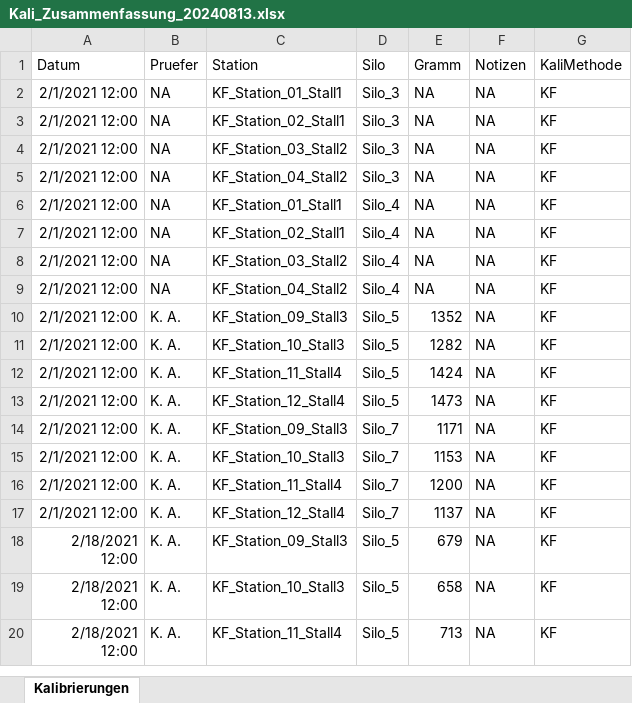
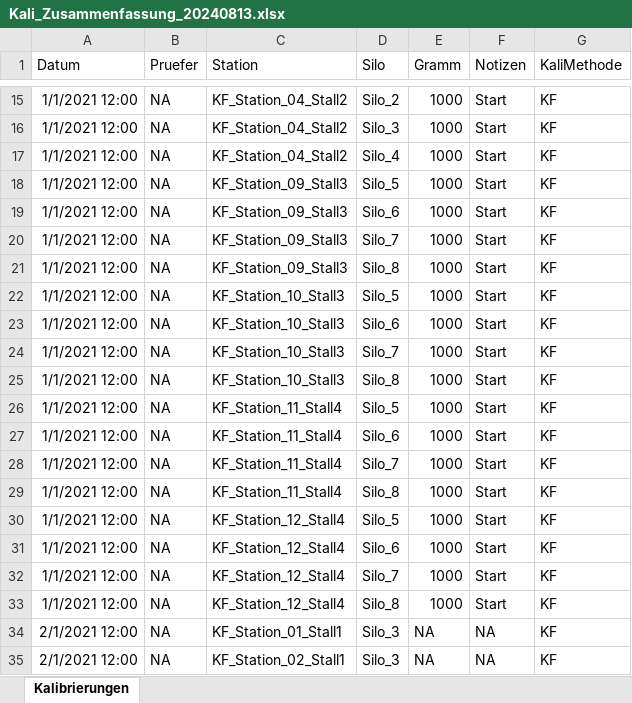
Before and after one commit to AG-Daten-BSW/Methoden_Entwicklung_Windows_KFplau, an Excel workbook: Kali_Zusammenfassung_20240813.xlsx, sheet Kalibrierungen, drawn as a sheet; only a part is shown, gaps mark what is left out; the shorter side is filled out with more unchanged rows; values as stored, in another font and other column widths than the file's, no borders; the diff covers the shown part only; the diff names each change by its address in the sheet, - before the commit and + after, or states it on an @@ line.

```diff
--- a/Kali_Zusammenfassung_20240813.xlsx (sheet Kalibrierungen)
+++ b/Kali_Zusammenfassung_20240813.xlsx (sheet Kalibrierungen)
+row 15: 1/1/2021 12:00 | NA | KF_Station_04_Stall2 | Silo_2 | 1000 | Start | KF
+row 16: 1/1/2021 12:00 | NA | KF_Station_04_Stall2 | Silo_3 | 1000 | Start | KF
+row 17: 1/1/2021 12:00 | NA | KF_Station_04_Stall2 | Silo_4 | 1000 | Start | KF
+row 18: 1/1/2021 12:00 | NA | KF_Station_09_Stall3 | Silo_5 | 1000 | Start | KF
+row 19: 1/1/2021 12:00 | NA | KF_Station_09_Stall3 | Silo_6 | 1000 | Start | KF
+row 20: 1/1/2021 12:00 | NA | KF_Station_09_Stall3 | Silo_7 | 1000 | Start | KF
+row 21: 1/1/2021 12:00 | NA | KF_Station_09_Stall3 | Silo_8 | 1000 | Start | KF
+row 22: 1/1/2021 12:00 | NA | KF_Station_10_Stall3 | Silo_5 | 1000 | Start | KF
+row 23: 1/1/2021 12:00 | NA | KF_Station_10_Stall3 | Silo_6 | 1000 | Start | KF
+row 24: 1/1/2021 12:00 | NA | KF_Station_10_Stall3 | Silo_7 | 1000 | Start | KF
+row 25: 1/1/2021 12:00 | NA | KF_Station_10_Stall3 | Silo_8 | 1000 | Start | KF
+row 26: 1/1/2021 12:00 | NA | KF_Station_11_Stall4 | Silo_5 | 1000 | Start | KF
+row 27: 1/1/2021 12:00 | NA | KF_Station_11_Stall4 | Silo_6 | 1000 | Start | KF
+row 28: 1/1/2021 12:00 | NA | KF_Station_11_Stall4 | Silo_7 | 1000 | Start | KF
+row 29: 1/1/2021 12:00 | NA | KF_Station_11_Stall4 | Silo_8 | 1000 | Start | KF
+row 30: 1/1/2021 12:00 | NA | KF_Station_12_Stall4 | Silo_5 | 1000 | Start | KF
+row 31: 1/1/2021 12:00 | NA | KF_Station_12_Stall4 | Silo_6 | 1000 | Start | KF
+row 32: 1/1/2021 12:00 | NA | KF_Station_12_Stall4 | Silo_7 | 1000 | Start | KF
+row 33: 1/1/2021 12:00 | NA | KF_Station_12_Stall4 | Silo_8 | 1000 | Start | KF
```
Also changed, not shown: 13 added rows elsewhere in this sheet, 2 other files.
